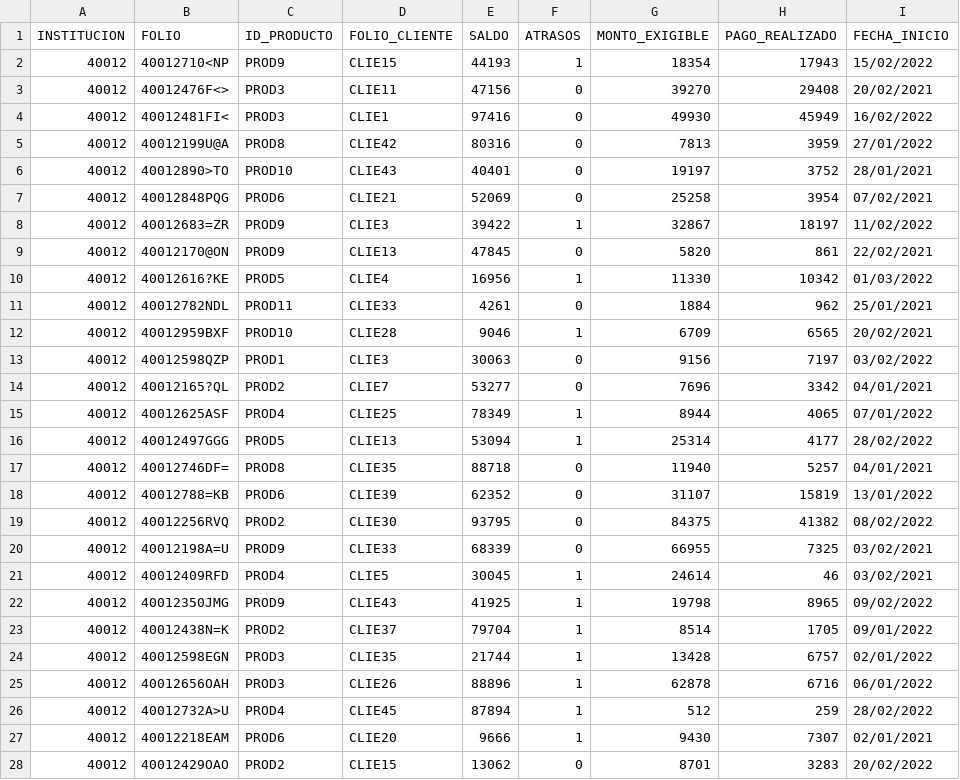
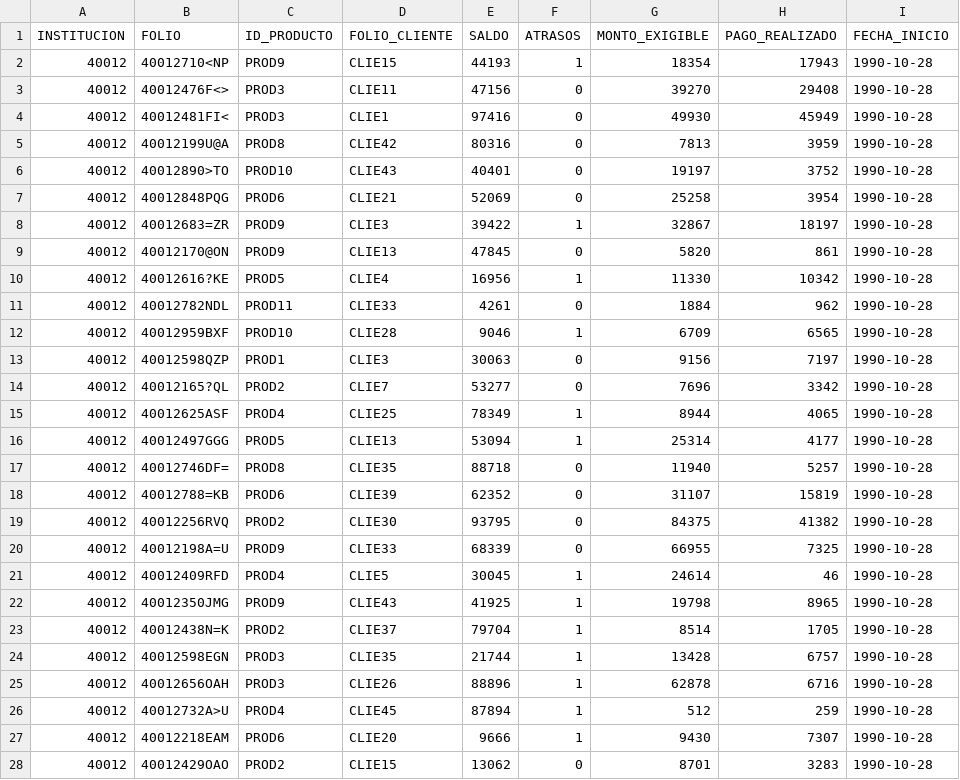
Before and after one commit to bluepill5/SQL-Dev, a CSV file: data/credito.csv, drawn as a sheet; only a part is shown; the diff covers the shown part only.

```diff
--- a/data/credito.csv
+++ b/data/credito.csv
@@ -1,28 +1,28 @@
 INSTITUCION,FOLIO,ID_PRODUCTO,FOLIO_CLIENTE,SALDO,ATRASOS,MONTO_EXIGIBLE,PAGO_REALIZADO,FECHA_INICIO
-40012,40012710<NP,PROD9,CLIE15,44193,1,18354,17943,15/02/2022
-40012,40012476F<>,PROD3,CLIE11,47156,0,39270,29408,20/02/2021
-40012,40012481FI<,PROD3,CLIE1,97416,0,49930,45949,16/02/2022
-40012,40012199U@A,PROD8,CLIE42,80316,0,7813,3959,27/01/2022
-40012,40012890>TO,PROD10,CLIE43,40401,0,19197,3752,28/01/2021
-40012,40012848PQG,PROD6,CLIE21,52069,0,25258,3954,07/02/2021
-40012,40012683=ZR,PROD9,CLIE3,39422,1,32867,18197,11/02/2022
-40012,40012170@ON,PROD9,CLIE13,47845,0,5820,861,22/02/2021
-40012,40012616?KE,PROD5,CLIE4,16956,1,11330,10342,01/03/2022
-40012,40012782NDL,PROD11,CLIE33,4261,0,1884,962,25/01/2021
-40012,40012959BXF,PROD10,CLIE28,9046,1,6709,6565,20/02/2021
-40012,40012598QZP,PROD1,CLIE3,30063,0,9156,7197,03/02/2022
-40012,40012165?QL,PROD2,CLIE7,53277,0,7696,3342,04/01/2021
-40012,40012625ASF,PROD4,CLIE25,78349,1,8944,4065,07/01/2022
-40012,40012497GGG,PROD5,CLIE13,53094,1,25314,4177,28/02/2022
-40012,40012746DF=,PROD8,CLIE35,88718,0,11940,5257,04/01/2021
-40012,40012788=KB,PROD6,CLIE39,62352,0,31107,15819,13/01/2022
-40012,40012256RVQ,PROD2,CLIE30,93795,0,84375,41382,08/02/2022
-40012,40012198A=U,PROD9,CLIE33,68339,0,66955,7325,03/02/2021
-40012,40012409RFD,PROD4,CLIE5,30045,1,24614,46,03/02/2021
-40012,40012350JMG,PROD9,CLIE43,41925,1,19798,8965,09/02/2022
-40012,40012438N=K,PROD2,CLIE37,79704,1,8514,1705,09/01/2022
-40012,40012598EGN,PROD3,CLIE35,21744,1,13428,6757,02/01/2022
-40012,40012656OAH,PROD3,CLIE26,88896,1,62878,6716,06/01/2022
-40012,40012732A>U,PROD4,CLIE45,87894,1,512,259,28/02/2022
-40012,40012218EAM,PROD6,CLIE20,9666,1,9430,7307,02/01/2021
-40012,40012429OAO,PROD2,CLIE15,13062,0,8701,3283,20/02/2022
+40012,40012710<NP,PROD9,CLIE15,44193,1,18354,17943,1990-10-28
+40012,40012476F<>,PROD3,CLIE11,47156,0,39270,29408,1990-10-28
+40012,40012481FI<,PROD3,CLIE1,97416,0,49930,45949,1990-10-28
+40012,40012199U@A,PROD8,CLIE42,80316,0,7813,3959,1990-10-28
+40012,40012890>TO,PROD10,CLIE43,40401,0,19197,3752,1990-10-28
+40012,40012848PQG,PROD6,CLIE21,52069,0,25258,3954,1990-10-28
+40012,40012683=ZR,PROD9,CLIE3,39422,1,32867,18197,1990-10-28
+40012,40012170@ON,PROD9,CLIE13,47845,0,5820,861,1990-10-28
+40012,40012616?KE,PROD5,CLIE4,16956,1,11330,10342,1990-10-28
+40012,40012782NDL,PROD11,CLIE33,4261,0,1884,962,1990-10-28
+40012,40012959BXF,PROD10,CLIE28,9046,1,6709,6565,1990-10-28
+40012,40012598QZP,PROD1,CLIE3,30063,0,9156,7197,1990-10-28
+40012,40012165?QL,PROD2,CLIE7,53277,0,7696,3342,1990-10-28
+40012,40012625ASF,PROD4,CLIE25,78349,1,8944,4065,1990-10-28
+40012,40012497GGG,PROD5,CLIE13,53094,1,25314,4177,1990-10-28
+40012,40012746DF=,PROD8,CLIE35,88718,0,11940,5257,1990-10-28
+40012,40012788=KB,PROD6,CLIE39,62352,0,31107,15819,1990-10-28
+40012,40012256RVQ,PROD2,CLIE30,93795,0,84375,41382,1990-10-28
+40012,40012198A=U,PROD9,CLIE33,68339,0,66955,7325,1990-10-28
+40012,40012409RFD,PROD4,CLIE5,30045,1,24614,46,1990-10-28
+40012,40012350JMG,PROD9,CLIE43,41925,1,19798,8965,1990-10-28
+40012,40012438N=K,PROD2,CLIE37,79704,1,8514,1705,1990-10-28
+40012,40012598EGN,PROD3,CLIE35,21744,1,13428,6757,1990-10-28
+40012,40012656OAH,PROD3,CLIE26,88896,1,62878,6716,1990-10-28
+40012,40012732A>U,PROD4,CLIE45,87894,1,512,259,1990-10-28
+40012,40012218EAM,PROD6,CLIE20,9666,1,9430,7307,1990-10-28
+40012,40012429OAO,PROD2,CLIE15,13062,0,8701,3283,1990-10-28
```
Also changed, not shown: 47 edited cells elsewhere in this file, 1 other file.
